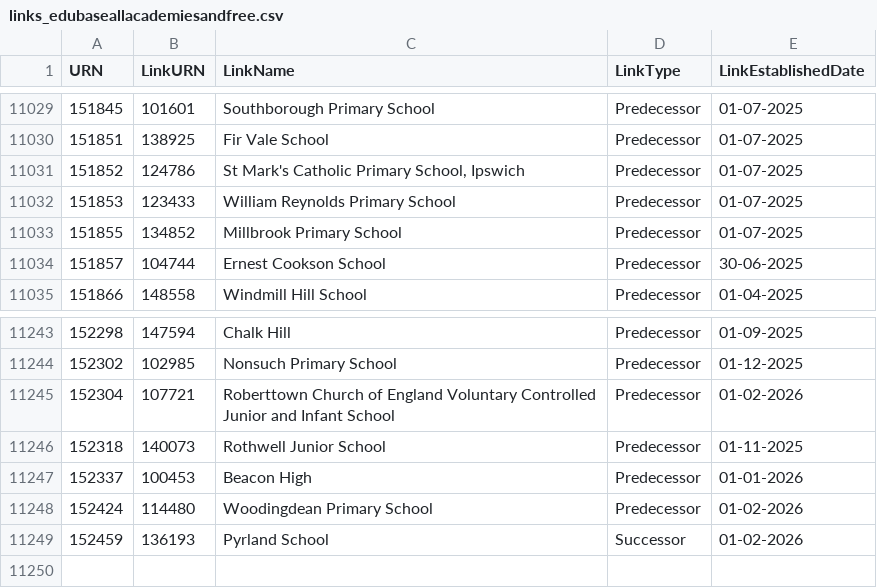
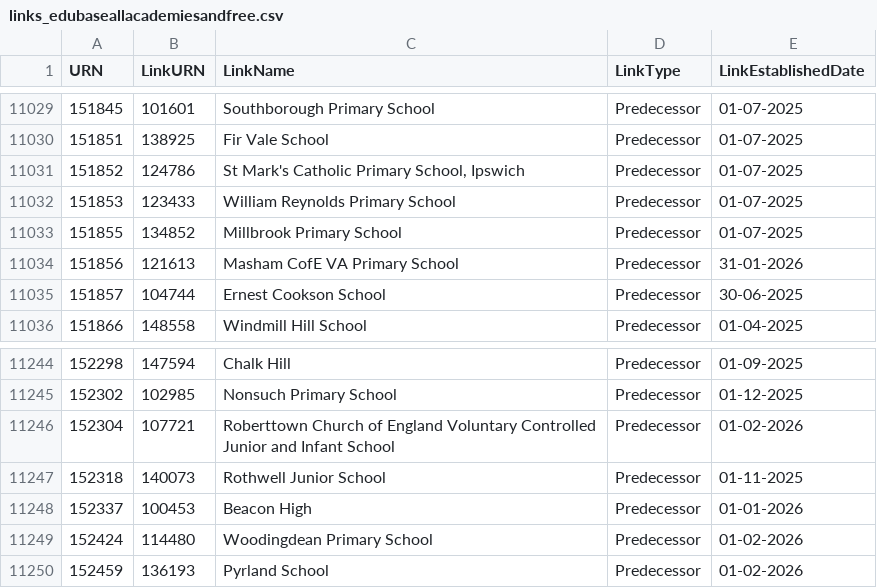
Before and after one commit to RogerHowellDfE/gias-data, a CSV file: data/links_edubaseallacademiesandfree.csv, drawn as a sheet; only a part is shown, gaps mark what is left out.

```diff
--- a/data/links_edubaseallacademiesandfree.csv
+++ b/data/links_edubaseallacademiesandfree.csv
@@ -11033,2 +11033,3 @@
 151855,134852,"Millbrook Primary School","Predecessor","01-07-2025"
+151856,121613,"Masham CofE VA Primary School","Predecessor","31-01-2026"
 151857,104744,"Ernest Cookson School","Predecessor","30-06-2025"
@@ -11248,2 +11249,2 @@
 152424,114480,"Woodingdean Primary School","Predecessor","01-02-2026"
-152459,136193,"Pyrland School","Successor","01-02-2026"
+152459,136193,"Pyrland School","Predecessor","01-02-2026"
```
Also changed, not shown: data/links_edubaseallstatefunded.csv, 2 other files.
